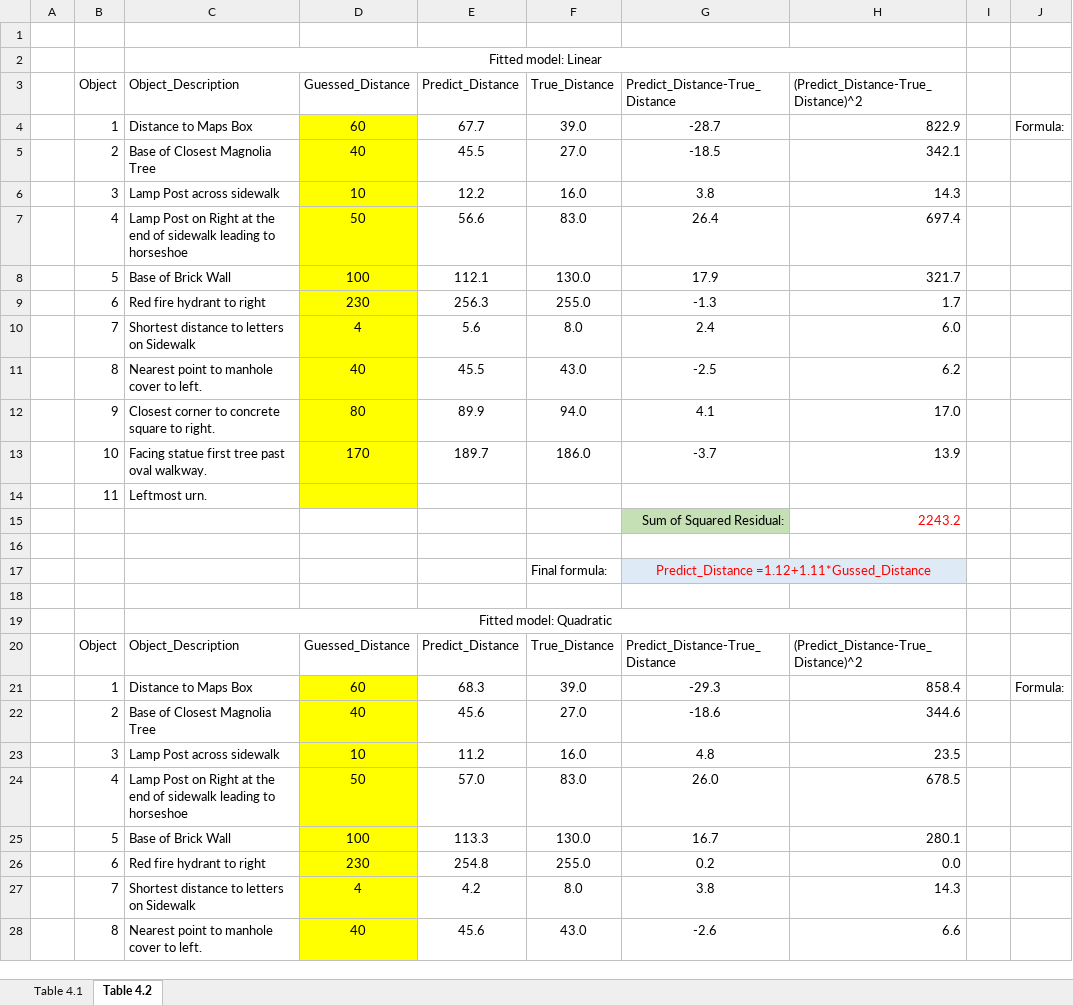
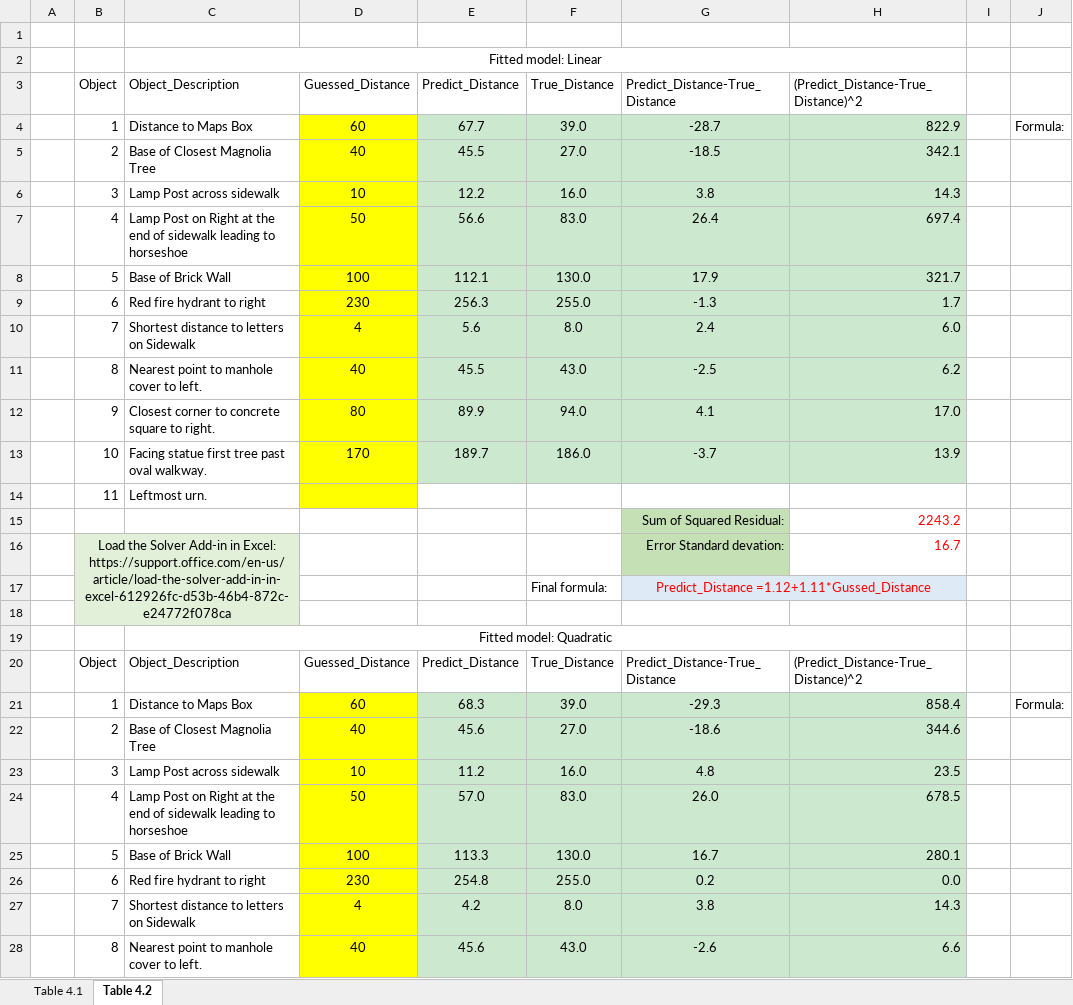
Before and after one commit to Shanlearning/Stat-201-teaching, an Excel workbook: Lab4/Lab 4 SAWA tables.xlsx, sheet Table 4.2, drawn as a sheet; only a part is shown; values as stored, in another font and other column widths than the file's, no borders; charts and pictures not drawn; rows hold the shown columns only; ↵ is a line break in a cell; the diff covers the shown part only; the diff names each change by its address in the sheet, - before the commit and + after, or states it on an @@ line.

```diff
--- a/Lab4/Lab 4 SAWA tables.xlsx (sheet Table 4.2)
+++ b/Lab4/Lab 4 SAWA tables.xlsx (sheet Table 4.2)
-E4:H13 fill: none
+E4:H13 fill: #CCE8CF
-row 16: (empty)
+row 16:  | Load the Solver Add-in in Excel: ↵ https://support.office.com/en-us/article/load-the-solver-add-in-in-excel-612926fc-d53b-46b4-872c-e24772f078ca |  |  |  |  | Error Standard devation: | 16.7
-B16:C18 fill: none
+B16:C18 fill: #E2F0D9
+B16:C18 merged
-G16 fill: none
+G16 fill: #C5E0B4
-E21:H28 fill: none
+E21:H28 fill: #CCE8CF
```
Also changed, not shown: 3 edited cells, cell formats and merged cells elsewhere in this sheet, charts or pictures, Lab4/correlation plot example.xlsx, 3 other files.
